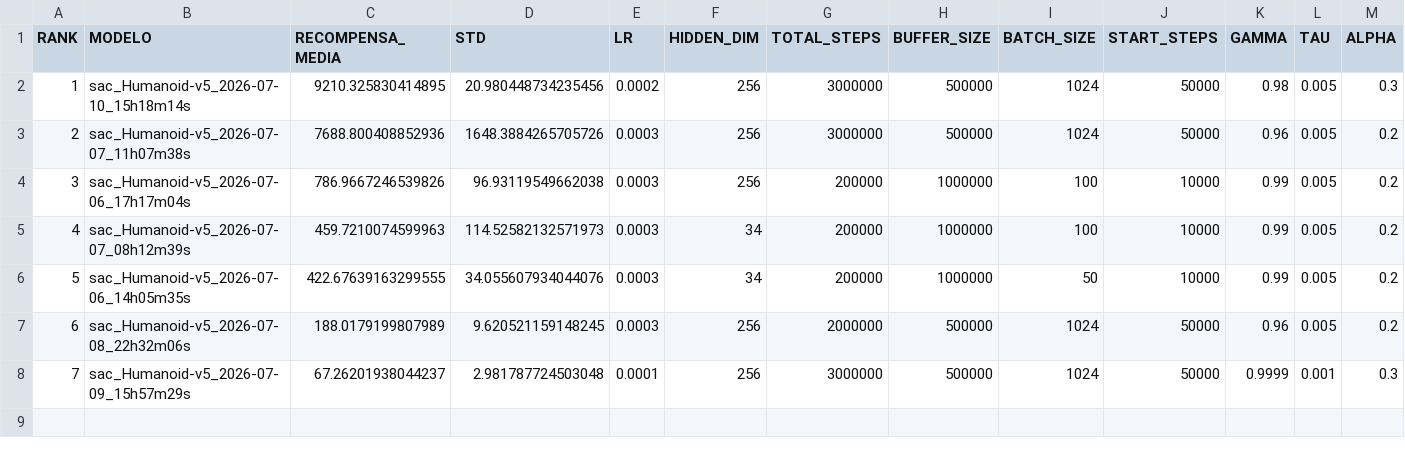
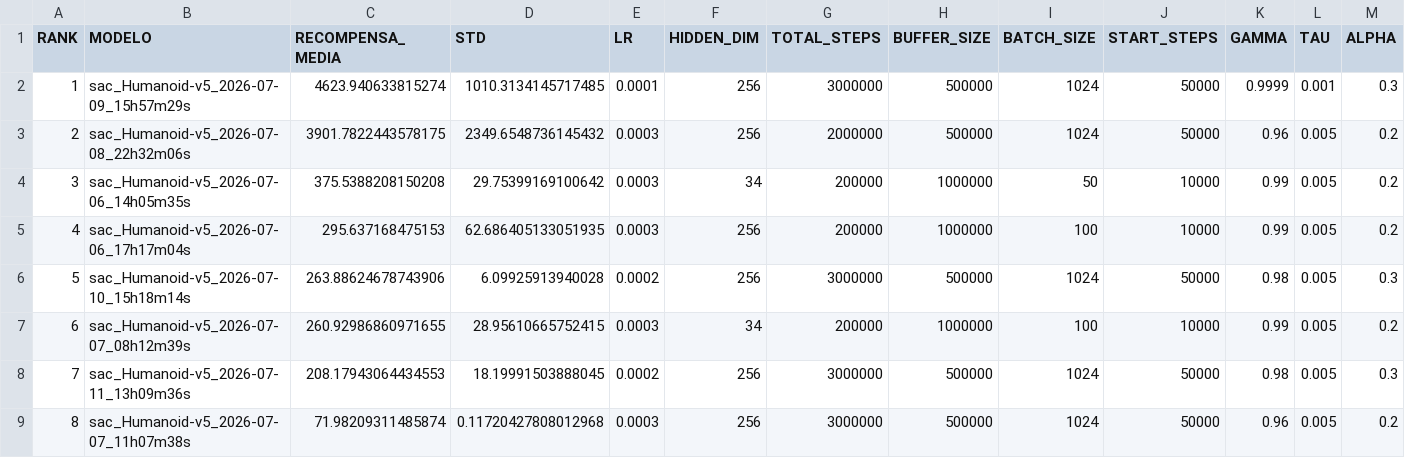
Before and after one commit to Estrelarios/Trab3ML---Rede-neural, a CSV file: src/compare_results.csv, drawn as a sheet; removed rows and columns are numbered as before the commit, all else as after; the diff names each change by its address in the sheet, - before the commit and + after, or states it on an @@ line.

Commit message:
resultados treino com env normalizado (+ ban arquivos sem modelo)

```diff
--- a/src/compare_results.csv
+++ b/src/compare_results.csv
-B2 (MODELO): sac_Humanoid-v5_2026-07-10_15h18m14s
+B2 (MODELO): sac_Humanoid-v5_2026-07-09_15h57m29s
-C2 (RECOMPENSA_MEDIA): 9210.325830414895
+C2 (RECOMPENSA_MEDIA): 4623.940633815274
-D2 (STD): 20.980448734235456
+D2 (STD): 1010.3134145717485
-E2 (LR): 0.0002
+E2 (LR): 0.0001
-K2 (GAMMA): 0.98
+K2 (GAMMA): 0.9999
-L2 (TAU): 0.005
+L2 (TAU): 0.001
-B3 (MODELO): sac_Humanoid-v5_2026-07-07_11h07m38s
+B3 (MODELO): sac_Humanoid-v5_2026-07-08_22h32m06s
-C3 (RECOMPENSA_MEDIA): 7688.800408852936
+C3 (RECOMPENSA_MEDIA): 3901.7822443578175
-D3 (STD): 1648.3884265705726
+D3 (STD): 2349.6548736145432
-G3 (TOTAL_STEPS): 3000000
+G3 (TOTAL_STEPS): 2000000
+row 4: 3 | sac_Humanoid-v5_2026-07-06_14h05m35s | 375.5388208150208 | 29.75399169100642 | 0.0003 | 34 | 200000 | 1000000 | 50 | 10000 | 0.99 | 0.005 | 0.2
@@ column A (RANK) renumbered between rows 5 and 9 @@
-C5 (RECOMPENSA_MEDIA): 786.9667246539826
+C5 (RECOMPENSA_MEDIA): 295.637168475153
-D5 (STD): 96.93119549662038
+D5 (STD): 62.686405133051935
+row 6: 5 | sac_Humanoid-v5_2026-07-10_15h18m14s | 263.88624678743906 | 6.09925913940028 | 0.0002 | 256 | 3000000 | 500000 | 1024 | 50000 | 0.98 | 0.005 | 0.3
-C7 (RECOMPENSA_MEDIA): 459.7210074599963
+C7 (RECOMPENSA_MEDIA): 260.92986860971655
-D7 (STD): 114.52582132571973
+D7 (STD): 28.95610665752415
-row 6: 5 | sac_Humanoid-v5_2026-07-06_14h05m35s | 422.67639163299555 | 34.055607934044076 | 0.0003 | 34 | 200000 | 1000000 | 50 | 10000 | 0.99 | 0.005 | 0.2
+row 8: 7 | sac_Humanoid-v5_2026-07-11_13h09m36s | 208.17943064434553 | 18.19991503888045 | 0.0002 | 256 | 3000000 | 500000 | 1024 | 50000 | 0.98 | 0.005 | 0.3
-B9 (MODELO): sac_Humanoid-v5_2026-07-08_22h32m06s
+B9 (MODELO): sac_Humanoid-v5_2026-07-07_11h07m38s
-C9 (RECOMPENSA_MEDIA): 188.0179199807989
+C9 (RECOMPENSA_MEDIA): 71.98209311485874
-D9 (STD): 9.620521159148245
+D9 (STD): 0.11720427808012968
-G9 (TOTAL_STEPS): 2000000
+G9 (TOTAL_STEPS): 3000000
-row 8: 7 | sac_Humanoid-v5_2026-07-09_15h57m29s | 67.26201938044237 | 2.981787724503048 | 0.0001 | 256 | 3000000 | 500000 | 1024 | 50000 | 0.9999 | 0.001 | 0.3
```
Also changed, not shown: 5 other files.
